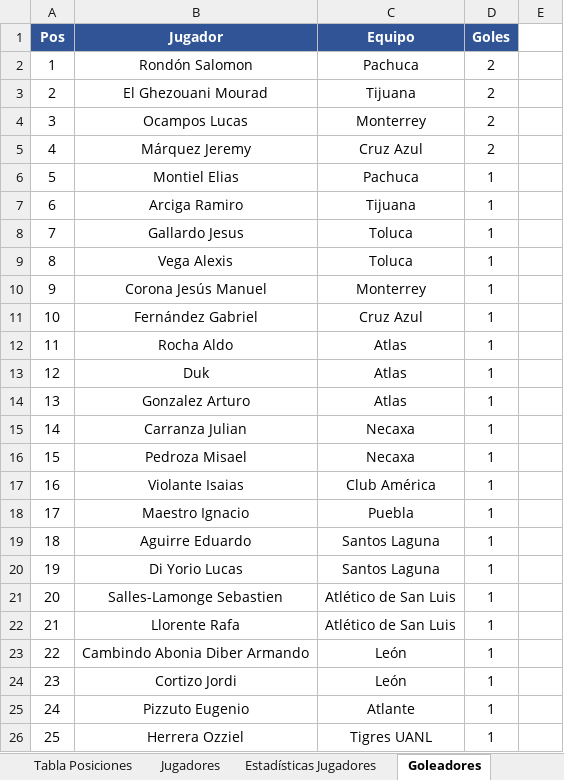
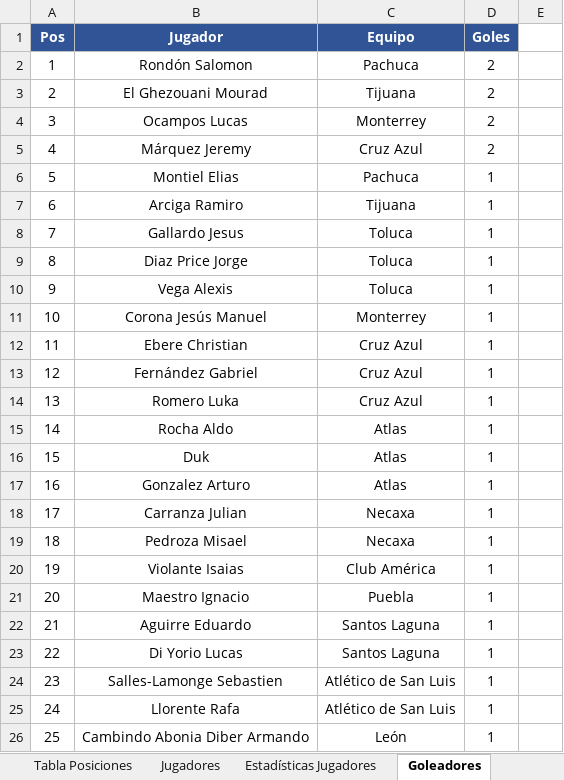
Before and after one commit to alexor19/telegram-picks-bot, an Excel workbook: Liga MX Apertura 2026 (México).xlsx, sheet Goleadores, drawn as a sheet; only a part is shown; values as stored, in another font and other column widths than the file's, no borders; the diff covers the shown part only; the diff names each change by its address in the sheet, - before the commit and + after, or states it on an @@ line.

```diff
--- a/Liga MX Apertura 2026 (México).xlsx (sheet Goleadores)
+++ b/Liga MX Apertura 2026 (México).xlsx (sheet Goleadores)
-B9 (Jugador): Vega Alexis
+B9 (Jugador): Diaz Price Jorge
-B10 (Jugador): Corona Jesús Manuel
+B10 (Jugador): Vega Alexis
-C10 (Equipo): Monterrey
+C10 (Equipo): Toluca
-B11 (Jugador): Fernández Gabriel
+B11 (Jugador): Corona Jesús Manuel
-C11 (Equipo): Cruz Azul
+C11 (Equipo): Monterrey
-B12 (Jugador): Rocha Aldo
+B12 (Jugador): Ebere Christian
-C12:C14 (Equipo): Atlas
+C12:C14 (Equipo): Cruz Azul
-B13 (Jugador): Duk
+B13 (Jugador): Fernández Gabriel
-B14 (Jugador): Gonzalez Arturo
+B14 (Jugador): Romero Luka
-B15 (Jugador): Carranza Julian
+B15 (Jugador): Rocha Aldo
-C15:C16 (Equipo): Necaxa
+C15:C16 (Equipo): Atlas
-B16 (Jugador): Pedroza Misael
+B16 (Jugador): Duk
-B17 (Jugador): Violante Isaias
+B17 (Jugador): Gonzalez Arturo
-C17 (Equipo): Club América
+C17 (Equipo): Atlas
-B18 (Jugador): Maestro Ignacio
+B18 (Jugador): Carranza Julian
-C18 (Equipo): Puebla
+C18 (Equipo): Necaxa
-B19 (Jugador): Aguirre Eduardo
+B19 (Jugador): Pedroza Misael
-C19 (Equipo): Santos Laguna
+C19 (Equipo): Necaxa
-B20 (Jugador): Di Yorio Lucas
+B20 (Jugador): Violante Isaias
-C20 (Equipo): Santos Laguna
+C20 (Equipo): Club América
-B21 (Jugador): Salles-Lamonge Sebastien
+B21 (Jugador): Maestro Ignacio
-C21 (Equipo): Atlético de San Luis
+C21 (Equipo): Puebla
-B22 (Jugador): Llorente Rafa
+B22 (Jugador): Aguirre Eduardo
-C22 (Equipo): Atlético de San Luis
+C22 (Equipo): Santos Laguna
-B23 (Jugador): Cambindo Abonia Diber Armando
+B23 (Jugador): Di Yorio Lucas
-C23 (Equipo): León
+C23 (Equipo): Santos Laguna
-B24 (Jugador): Cortizo Jordi
+B24 (Jugador): Salles-Lamonge Sebastien
-C24 (Equipo): León
+C24 (Equipo): Atlético de San Luis
-B25 (Jugador): Pizzuto Eugenio
+B25 (Jugador): Llorente Rafa
-C25 (Equipo): Atlante
+C25 (Equipo): Atlético de San Luis
-B26 (Jugador): Herrera Ozziel
+B26 (Jugador): Cambindo Abonia Diber Armando
-C26 (Equipo): Tigres UANL
+C26 (Equipo): León
```
Also changed, not shown: 547 edited cells elsewhere in this sheet, sheet Remates al Arco, sheet Asistencias, sheet Estadísticas Jugadores, sheet Tabla Posiciones, sheet Partidos, sheet Dashboard, hidden cells.
